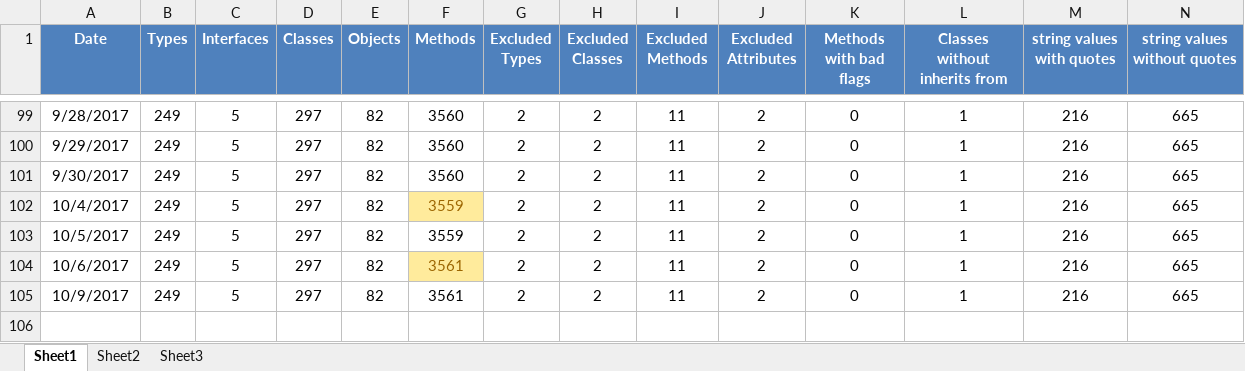
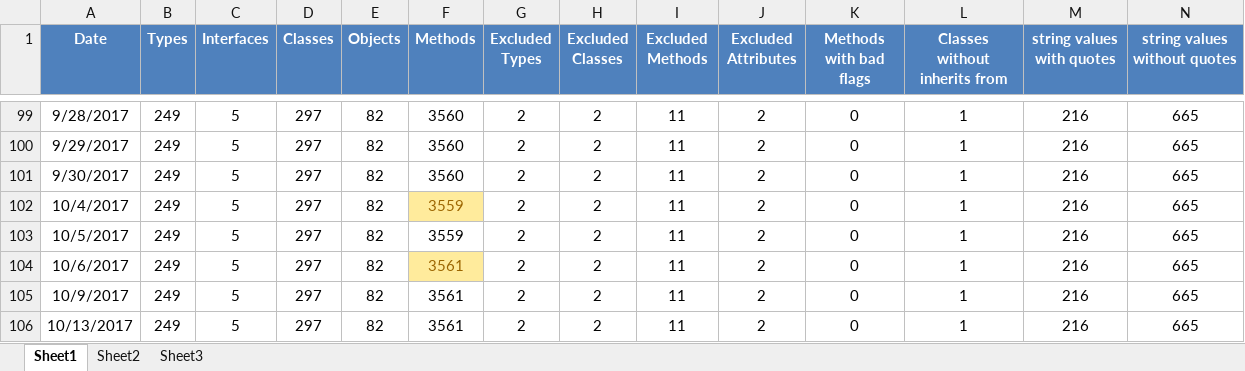
Before and after one commit to kylemwhite/isc, an Excel workbook: referenceDocsMetrics.xlsx, sheet Sheet1, drawn as a sheet; only a part is shown, gaps mark what is left out; values as stored, in another font and other column widths than the file's, no borders; rows hold the shown columns only; the diff names each change by its address in the sheet, - before the commit and + after, or states it on an @@ line.

```diff
--- a/referenceDocsMetrics.xlsx (sheet Sheet1)
+++ b/referenceDocsMetrics.xlsx (sheet Sheet1)
+row 106: 10/13/2017 | 249 | 5 | 297 | 82 | 3561 | 2 | 2 | 11 | 2 | 0 | 1 | 216 | 665
```
Also changed, not shown: 8 other files.
